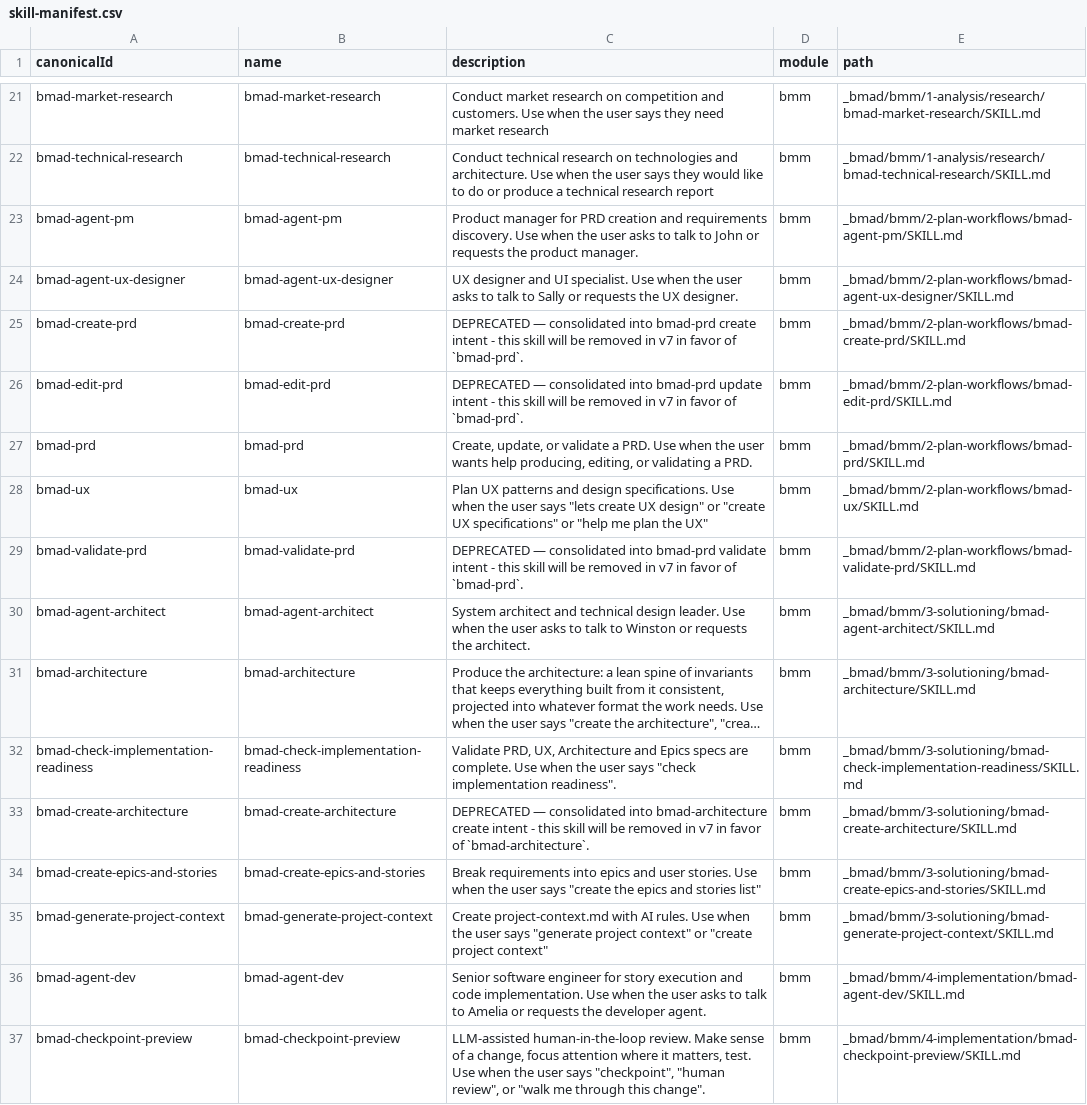
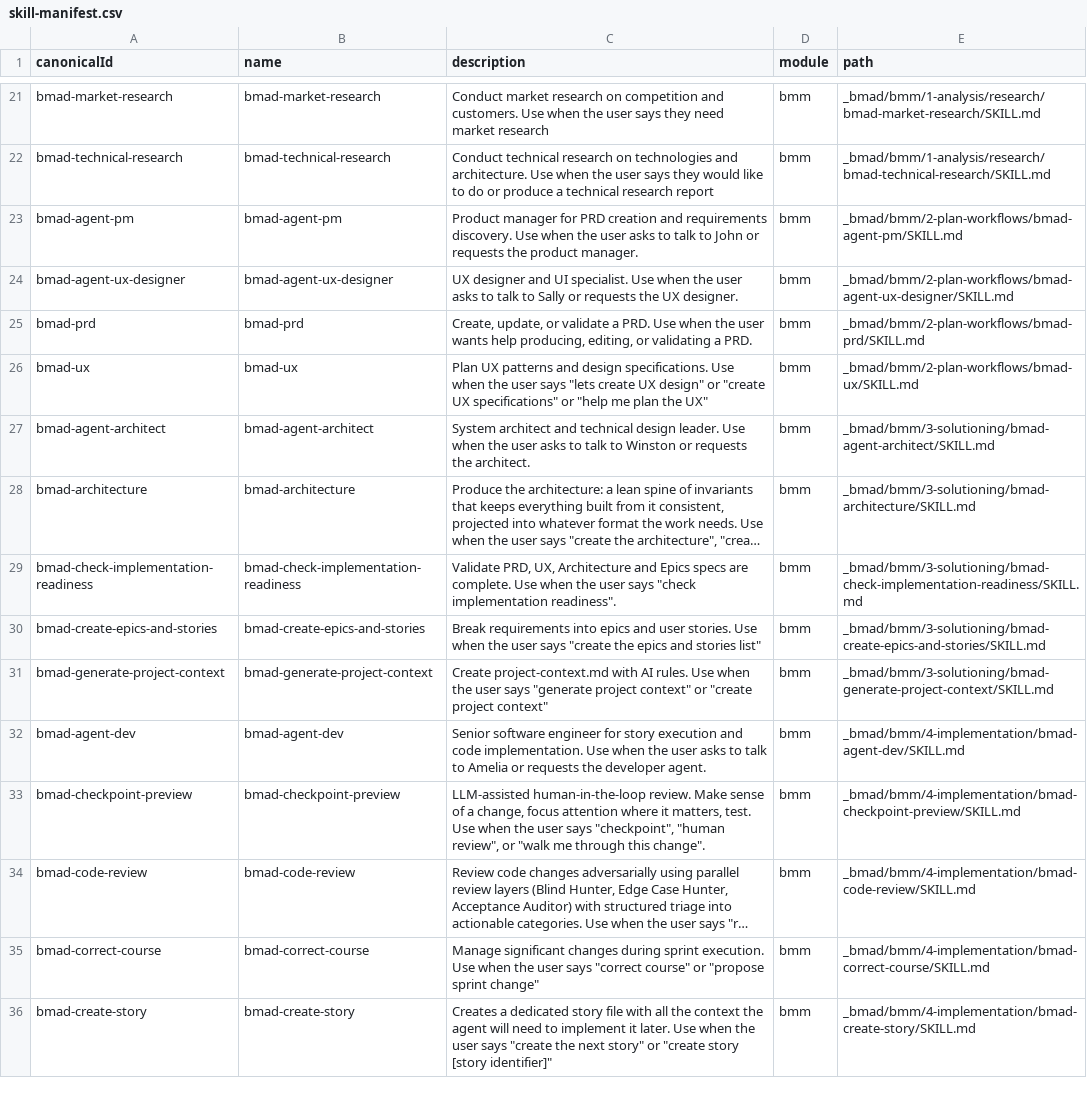
Before and after one commit to AlexMobiCraft/FREESPORT, a CSV file: _bmad/_config/skill-manifest.csv, drawn as a sheet; only a part is shown, gaps mark what is left out; the shorter side is filled out with more unchanged rows; long unchanged cells end in ….

```diff
--- a/_bmad/_config/skill-manifest.csv
+++ b/_bmad/_config/skill-manifest.csv
@@ -24,7 +24,4 @@ canonicalId,name,description,module,path
 "bmad-agent-ux-designer","bmad-agent-ux-designer","UX designer and UI specialist. Use when the user asks to talk to Sally or requests the UX designer.","bmm","_bmad/bmm/2-plan-workflows/bmad-agent-ux-designer/SKILL.md"
-"bmad-create-prd","bmad-create-prd","DEPRECATED — consolidated into bmad-prd create intent - this skill will be removed in v7 in favor of `bmad-prd`.","bmm","_bmad/bmm/2-plan-workflows/bmad-create-prd/SKILL.md"
-"bmad-edit-prd","bmad-edit-prd","DEPRECATED — consolidated into bmad-prd update intent - this skill will be removed in v7 in favor of `bmad-prd`.","bmm","_bmad/bmm/2-plan-workflows/bmad-edit-prd/SKILL.md"
 "bmad-prd","bmad-prd","Create, update, or validate a PRD. Use when the user wants help producing, editing, or validating a PRD.","bmm","_bmad/bmm/2-plan-workflows/bmad-prd/SKILL.md"
 "bmad-ux","bmad-ux","Plan UX patterns and design specifications. Use when the user says ""lets create UX design"" or ""create UX specifications"" or ""help me plan the UX""","bmm","_bmad/bmm/2-plan-workflows/bmad-ux/SKILL.md"
-"bmad-validate-prd","bmad-validate-prd","DEPRECATED — consolidated into bmad-prd validate intent - this skill will be removed in v7 in favor of `bmad-prd`.","bmm","_bmad/bmm/2-plan-workflows/bmad-validate-prd/SKILL.md"
 "bmad-agent-architect","bmad-agent-architect","System architect and technical design leader. Use when the user asks to talk to Winston or requests the architect.","bmm","_bmad/bmm/3-solutioning/bmad-agent-architect/SKILL.md"
@@ -32,3 +29,2 @@ canonicalId,name,description,module,path
 "bmad-check-implementation-readiness","bmad-check-implementation-readiness","Validate PRD, UX, Architecture and Epics specs are complete. Use when the user says ""check implementation readiness"".","bmm","_bmad/bmm/3-solutioning/bmad-check-implementation-readiness/SKILL.md"
-"bmad-create-architecture","bmad-create-architecture","DEPRECATED — consolidated into bmad-architecture create intent - this skill will be removed in v7 in favor of `bmad-architecture`.","bmm","_bmad/bmm/3-solutioning/bmad-create-architecture/SKILL.md"
 "bmad-create-epics-and-stories","bmad-create-epics-and-stories","Break requirements into epics and user stories. Use when the user says ""create the epics and stories list""","bmm","_bmad/bmm/3-solutioning/bmad-create-epics-and-stories/SKILL.md"
```
Also changed, not shown: _bmad/_config/files-manifest.csv.
